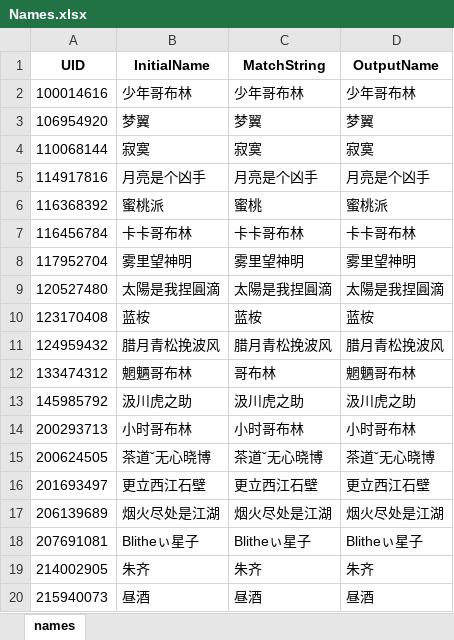
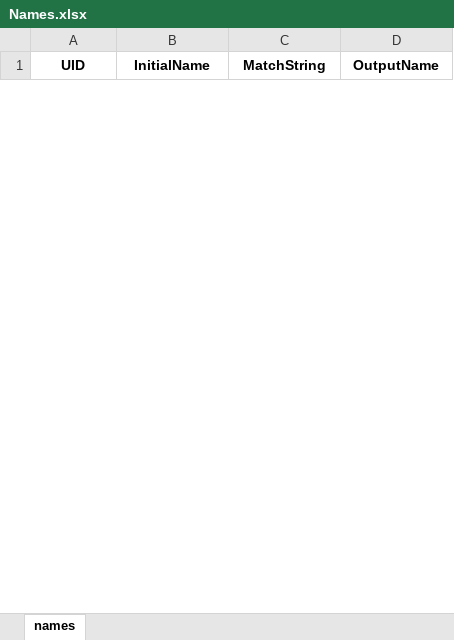
Before and after one commit to Sisyphus-ZPJ/OCR_Ninja3, an Excel workbook: Names.xlsx, sheet names, drawn as a sheet; only a part is shown; values as stored, in another font and other column widths than the file's, no borders; removed rows and columns are numbered as before the commit, all else as after; the diff covers the shown part only; the diff names each change by its address in the sheet, - before the commit and + after, or states it on an @@ line.

```diff
--- a/Names.xlsx (sheet names)
+++ b/Names.xlsx (sheet names)
-row 2: 100014616 | 少年哥布林 | 少年哥布林 | 少年哥布林
-row 3: 106954920 | 梦翼 | 梦翼 | 梦翼
-row 4: 110068144 | 寂寞 | 寂寞 | 寂寞
-row 5: 114917816 | 月亮是个凶手 | 月亮是个凶手 | 月亮是个凶手
-row 6: 116368392 | 蜜桃派 | 蜜桃 | 蜜桃派
-row 7: 116456784 | 卡卡哥布林 | 卡卡哥布林 | 卡卡哥布林
-row 8: 117952704 | 雾里望神明 | 雾里望神明 | 雾里望神明
-row 9: 120527480 | 太陽是我捏圓滴 | 太陽是我捏圓滴 | 太陽是我捏圓滴
-row 10: 123170408 | 蓝桉 | 蓝桉 | 蓝桉
-row 11: 124959432 | 腊月青松挽波风 | 腊月青松挽波风 | 腊月青松挽波风
-row 12: 133474312 | 魍魉哥布林 | 哥布林 | 魍魉哥布林
-row 13: 145985792 | 汲川虎之助 | 汲川虎之助 | 汲川虎之助
-row 14: 200293713 | 小时哥布林 | 小时哥布林 | 小时哥布林
-row 15: 200624505 | 茶道ˇ无心晓博 | 茶道ˇ无心晓博 | 茶道ˇ无心晓博
-row 16: 201693497 | 更立西江石壁 | 更立西江石壁 | 更立西江石壁
-row 17: 206139689 | 烟火尽处是江湖 | 烟火尽处是江湖 | 烟火尽处是江湖
-row 18: 207691081 | Blitheぃ星子 | Blitheぃ星子 | Blitheぃ星子
-row 19: 214002905 | 朱齐 | 朱齐 | 朱齐
-row 20: 215940073 | 昼酒 | 昼酒 | 昼酒
```
Also changed, not shown: 1 added row and 74 removed rows elsewhere in this sheet, 1 other file.
